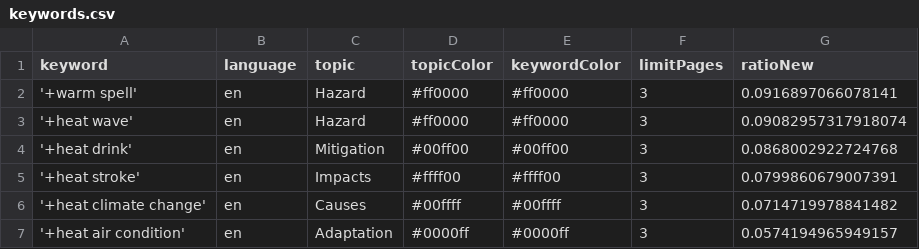
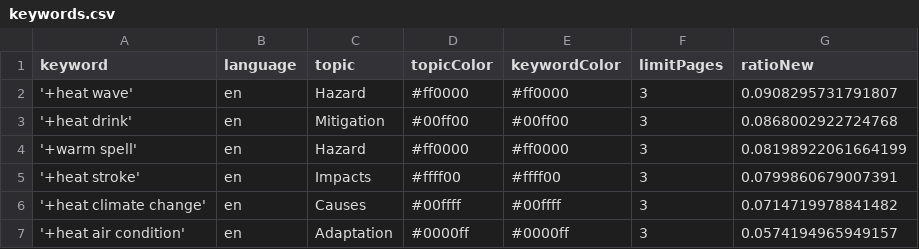
Before and after one commit to magaliekathrin-news/HeatIsComing, a CSV file: keywords.csv, drawn as a sheet.

Commit message:
Commit from GitHub Actions (harvest:0.0)

```diff
--- a/keywords.csv
+++ b/keywords.csv
@@ -1,5 +1,5 @@
 keyword,language,topic,topicColor,keywordColor,limitPages,ratioNew
-'+warm spell',en,Hazard,#ff0000,#ff0000,3,0.0916897066078141
-'+heat wave',en,Hazard,#ff0000,#ff0000,3,0.09082957317918074
+'+heat wave',en,Hazard,#ff0000,#ff0000,3,0.0908295731791807
 '+heat drink',en,Mitigation,#00ff00,#00ff00,3,0.0868002922724768
+'+warm spell',en,Hazard,#ff0000,#ff0000,3,0.08198922061664199
 '+heat stroke',en,Impacts,#ffff00,#ffff00,3,0.0799860679007391
```
